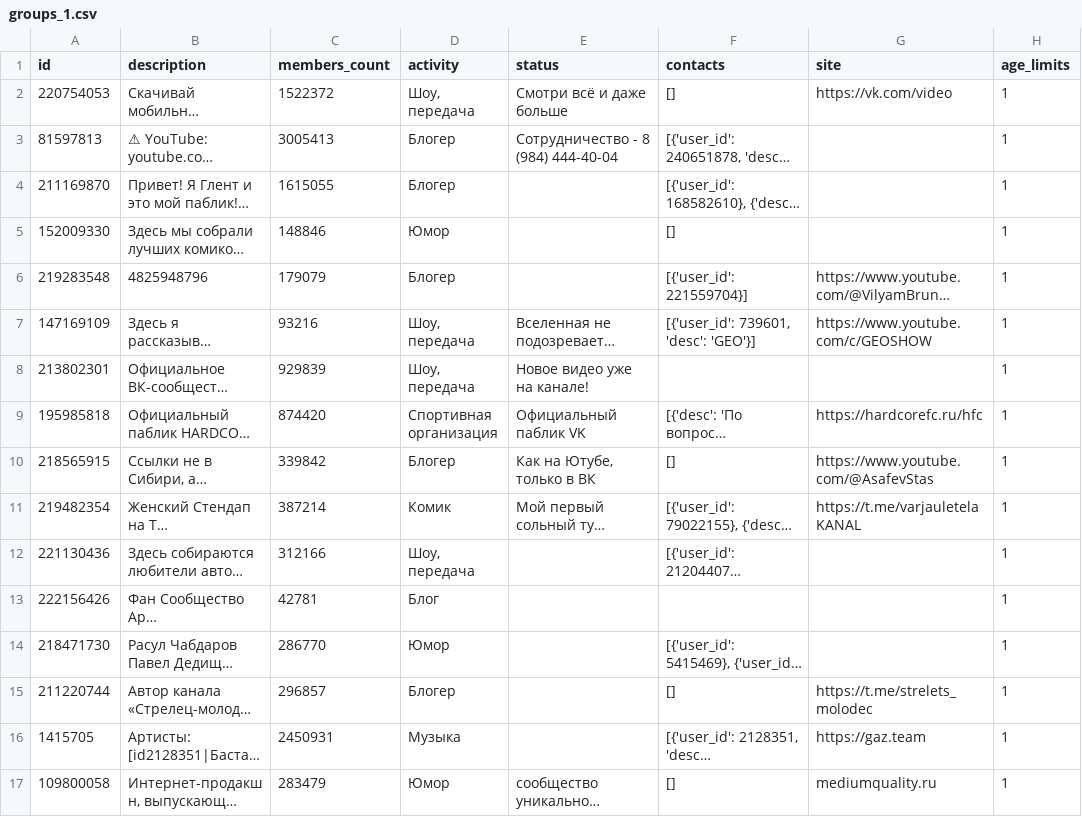
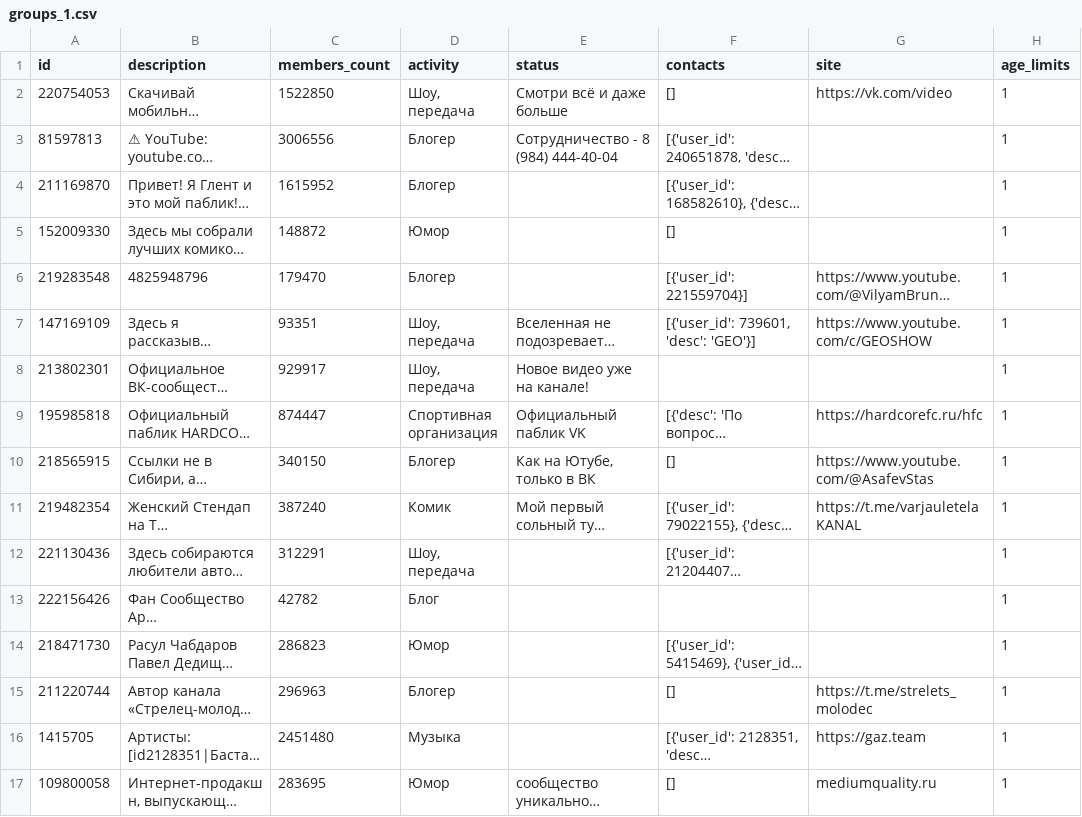
Before and after one commit to Zaides01/GP2, a CSV file: csv_files/groups_1.csv, drawn as a sheet; only a part is shown; long unchanged cells end in …; the diff names each change by its address in the sheet, - before the commit and + after, or states it on an @@ line.

```diff
--- a/csv_files/groups_1.csv
+++ b/csv_files/groups_1.csv
-C2 (members_count): 1522372
+C2 (members_count): 1522850
-C3 (members_count): 3005413
+C3 (members_count): 3006556
-C4 (members_count): 1615055
+C4 (members_count): 1615952
-C5 (members_count): 148846
+C5 (members_count): 148872
-C6 (members_count): 179079
+C6 (members_count): 179470
-C7 (members_count): 93216
+C7 (members_count): 93351
-C8 (members_count): 929839
+C8 (members_count): 929917
-C9 (members_count): 874420
+C9 (members_count): 874447
-C10 (members_count): 339842
+C10 (members_count): 340150
-C11 (members_count): 387214
+C11 (members_count): 387240
-C12 (members_count): 312166
+C12 (members_count): 312291
-C13 (members_count): 42781
+C13 (members_count): 42782
-C14 (members_count): 286770
+C14 (members_count): 286823
-C15 (members_count): 296857
+C15 (members_count): 296963
-C16 (members_count): 2450931
+C16 (members_count): 2451480
-C17 (members_count): 283479
+C17 (members_count): 283695
```
Also changed, not shown: csv_files/groups.csv, 10 other files.
